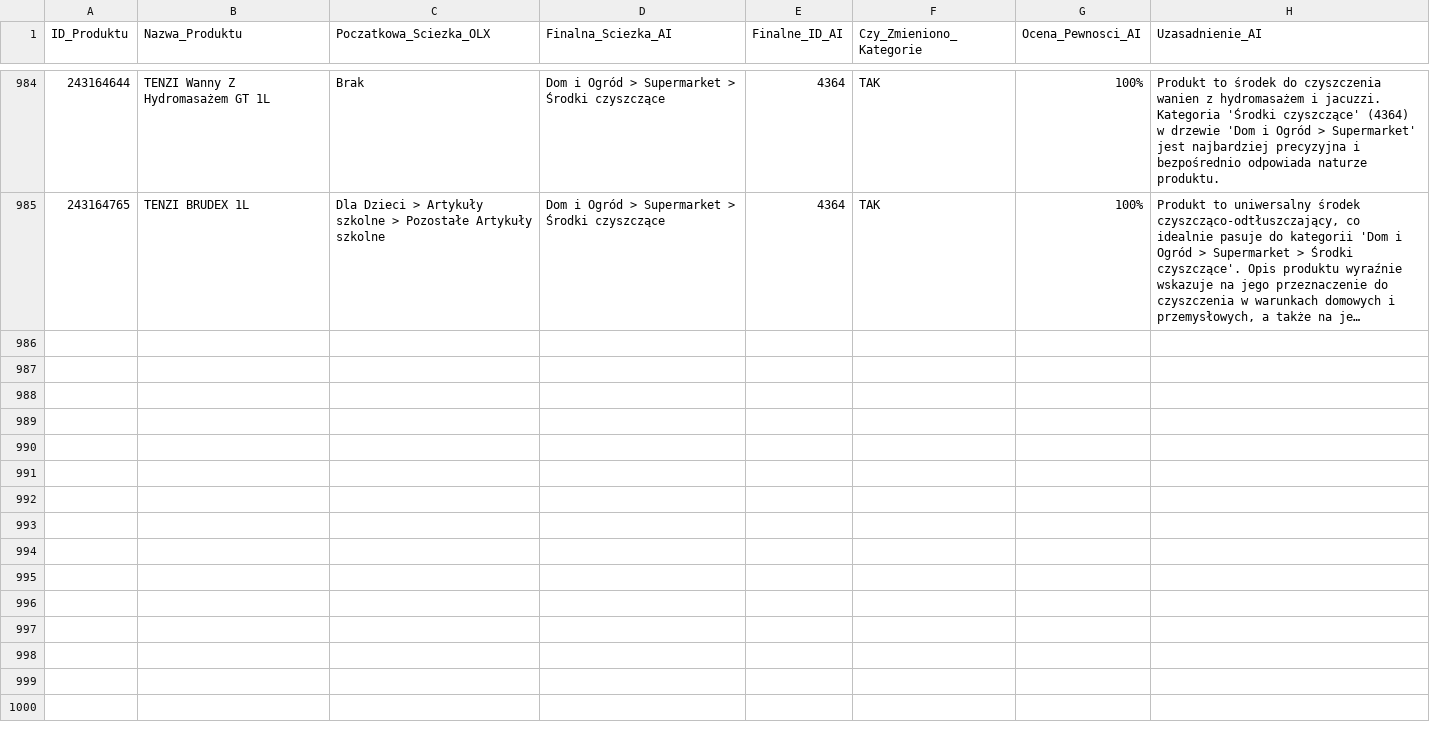
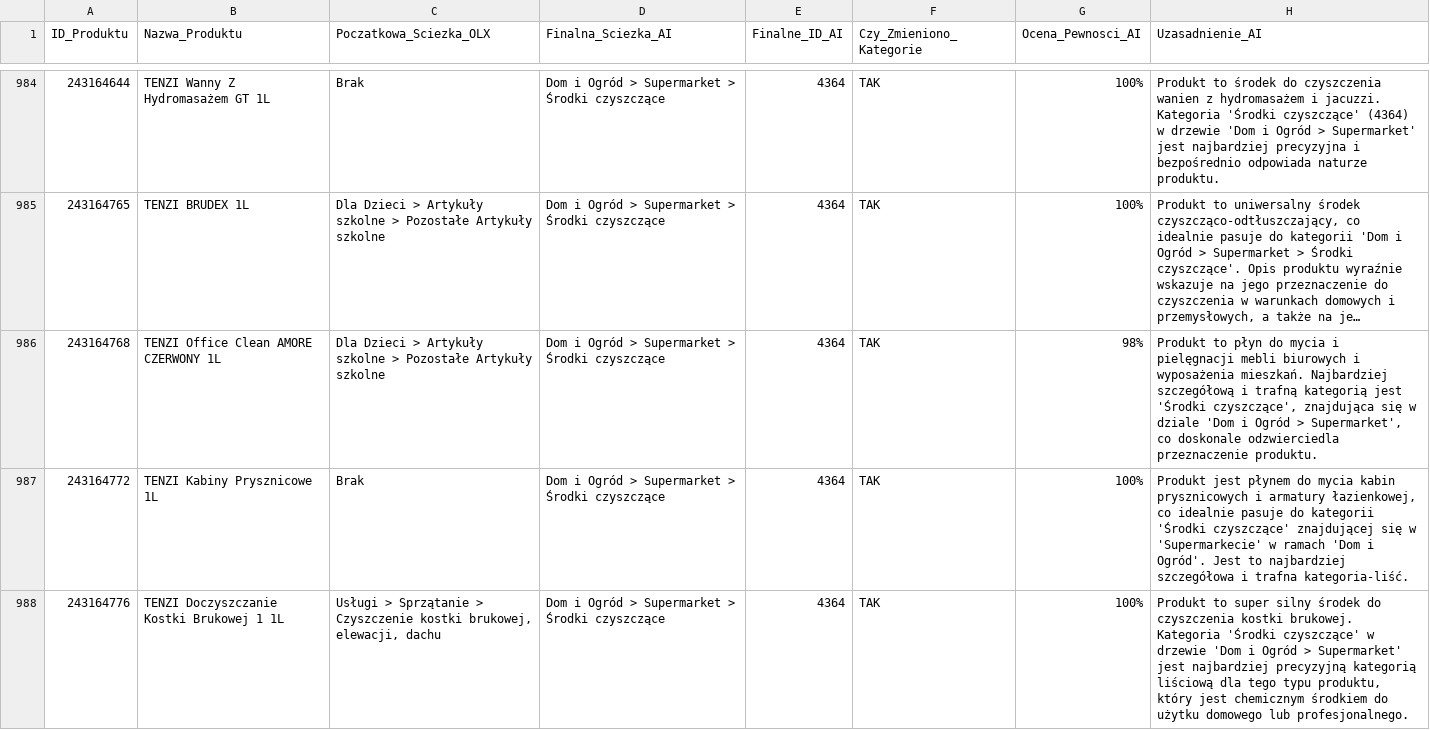
Before and after one commit to amikamik/olx-kategoryzator, a CSV file: output/raport_kategoryzacji.csv, drawn as a sheet; only a part is shown, gaps mark what is left out; long unchanged cells end in …; the diff covers the shown part only; the diff names each change by its address in the sheet, - before the commit and + after, or states it on an @@ line.

```diff
--- a/output/raport_kategoryzacji.csv
+++ b/output/raport_kategoryzacji.csv
+row 986: 243164768 | TENZI Office Clean AMORE CZERWONY 1L | Dla Dzieci > Artykuły szkolne > Pozostałe Artykuły szkolne | Dom i Ogród > Supermarket > Środki czyszczące | 4364 | TAK | 98% | Produkt to płyn do mycia i pielęgnacji mebli biurowych i wyposażenia mieszkań. Najbardziej szczegółową i trafną kategorią jest 'Środki czyszczące', znajdująca się w dziale 'Dom i Ogród > Supermarket', co doskonale odzwierciedla przeznaczenie produktu.
+row 987: 243164772 | TENZI Kabiny Prysznicowe 1L | Brak | Dom i Ogród > Supermarket > Środki czyszczące | 4364 | TAK | 100% | Produkt jest płynem do mycia kabin prysznicowych i armatury łazienkowej, co idealnie pasuje do kategorii 'Środki czyszczące' znajdującej się w 'Supermarkecie' w ramach 'Dom i Ogród'. Jest to najbardziej szczegółowa i trafna kategoria-liść.
+row 988: 243164776 | TENZI Doczyszczanie Kostki Brukowej 1 1L | Usługi > Sprzątanie > Czyszczenie kostki brukowej, elewacji, dachu | Dom i Ogród > Supermarket > Środki czyszczące | 4364 | TAK | 100% | Produkt to super silny środek do czyszczenia kostki brukowej. Kategoria 'Środki czyszczące' w drzewie 'Dom i Ogród > Supermarket' jest najbardziej precyzyjną kategorią liściową dla tego typu produktu, który jest chemicznym środkiem do użytku domowego lub profesjonalnego.
```
Also changed, not shown: 7 added rows elsewhere in this file, 4 other files.
